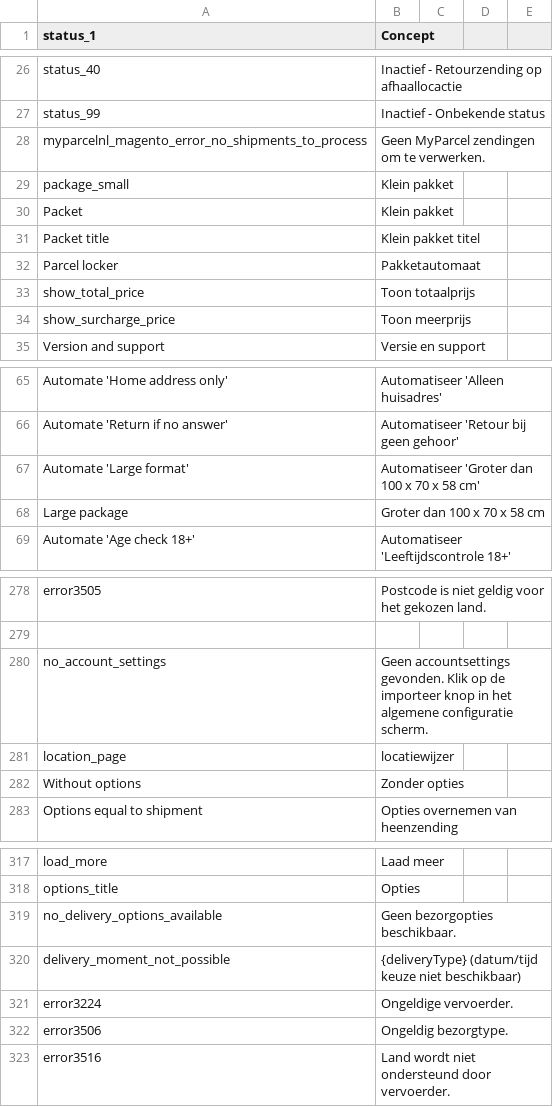
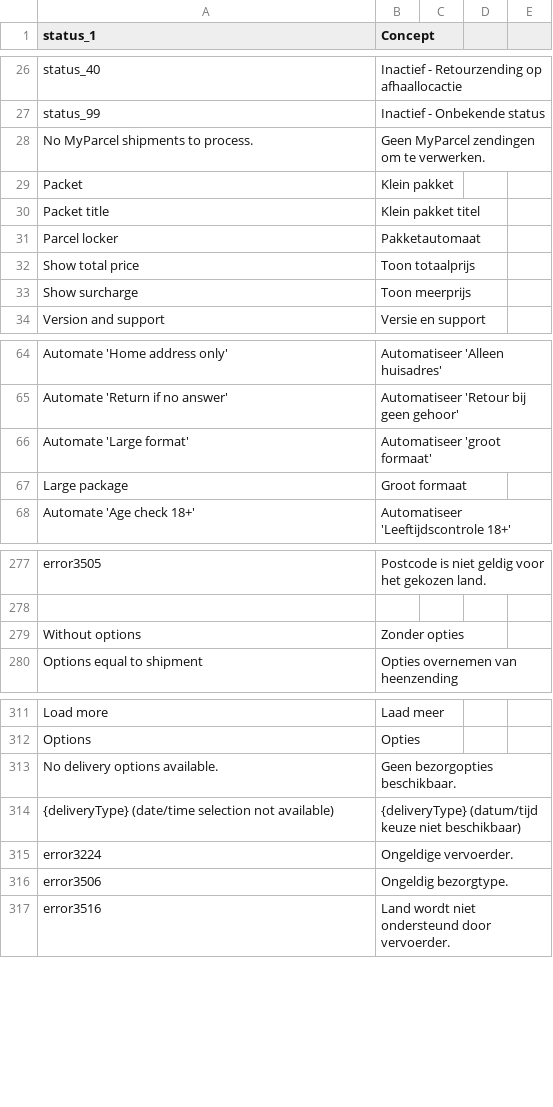
Before and after one commit to myparcelnl/magento, a CSV file: i18n/nl_NL.csv, drawn as a sheet; only a part is shown, gaps mark what is left out; removed rows and columns are numbered as before the commit, all else as after; the diff covers the shown part only; the diff names each change by its address in the sheet, - before the commit and + after, or states it on an @@ line.

```diff
--- a/i18n/nl_NL.csv
+++ b/i18n/nl_NL.csv
-A28 (status_1): myparcelnl_magento_error_no_shipments_to_process
+A28 (status_1): No MyParcel shipments to process.
-row 29: package_small | Klein pakket
-A32 (status_1): show_total_price
+A32 (status_1): Show total price
-A33 (status_1): show_surcharge_price
+A33 (status_1): Show surcharge
-B66 (Concept): Automatiseer 'Groter dan 100 x 70 x 58 cm'
+B66 (Concept): Automatiseer 'groot formaat'
-B67 (Concept): Groter dan 100 x 70 x 58 cm
+B67 (Concept): Groot formaat
-row 280: no_account_settings | Geen accountsettings gevonden. Klik op de importeer knop in het algemene configuratie scherm.
-row 281: location_page | locatiewijzer
-A311 (status_1): load_more
+A311 (status_1): Load more
-A312 (status_1): options_title
+A312 (status_1): Options
-A313 (status_1): no_delivery_options_available
+A313 (status_1): No delivery options available.
-A314 (status_1): delivery_moment_not_possible
+A314 (status_1): {deliveryType} (date/time selection not available)
```
Also changed, not shown: 3 removed rows and 24 edited cells elsewhere in this file, 5 other files.
